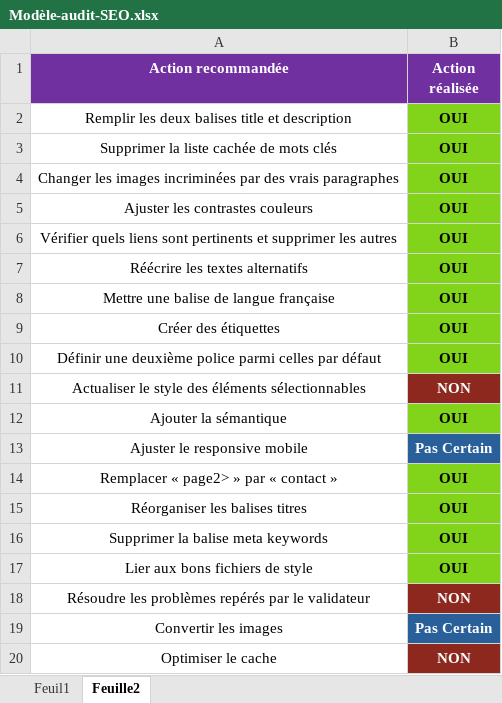
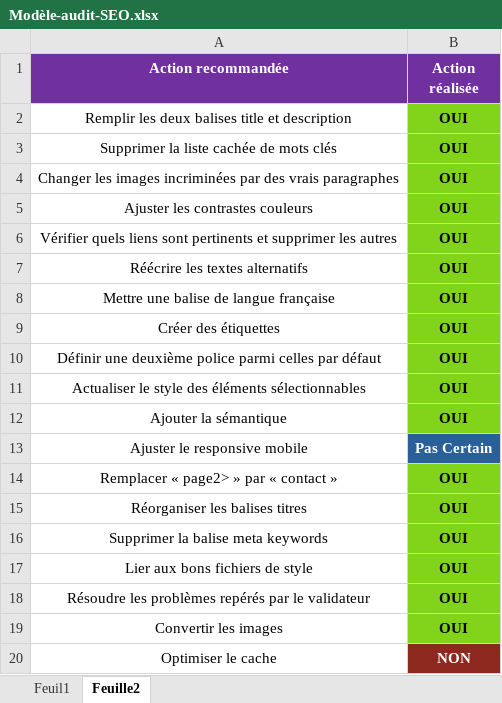
Before and after one commit to Alphaxel/AxelVerdurmen_4_09-12-2021, an Excel workbook: Modèle-audit-SEO.xlsx, sheet Feuille2, drawn as a sheet; values as stored, in another font and other column widths than the file's, no borders; the diff names each change by its address in the sheet, - before the commit and + after, or states it on an @@ line.

```diff
--- a/Modèle-audit-SEO.xlsx (sheet Feuille2)
+++ b/Modèle-audit-SEO.xlsx (sheet Feuille2)
-B11 (Action réalisée): NON
+B11 (Action réalisée): OUI
@@ B11 text colour: #FFFFFF → black, fill: #8D281E → #81D41A @@
-B18 (Action réalisée): NON
+B18 (Action réalisée): OUI
-B18:B19 text colour: #FFFFFF
+B18:B19 text colour: black
-B18 fill: #8D281E
+B18 fill: #81D41A
-B19 (Action réalisée): Pas Certain
+B19 (Action réalisée): OUI
-B19 fill: #2A6099
+B19 fill: #81D41A
```
Also changed, not shown: 4 other files.
